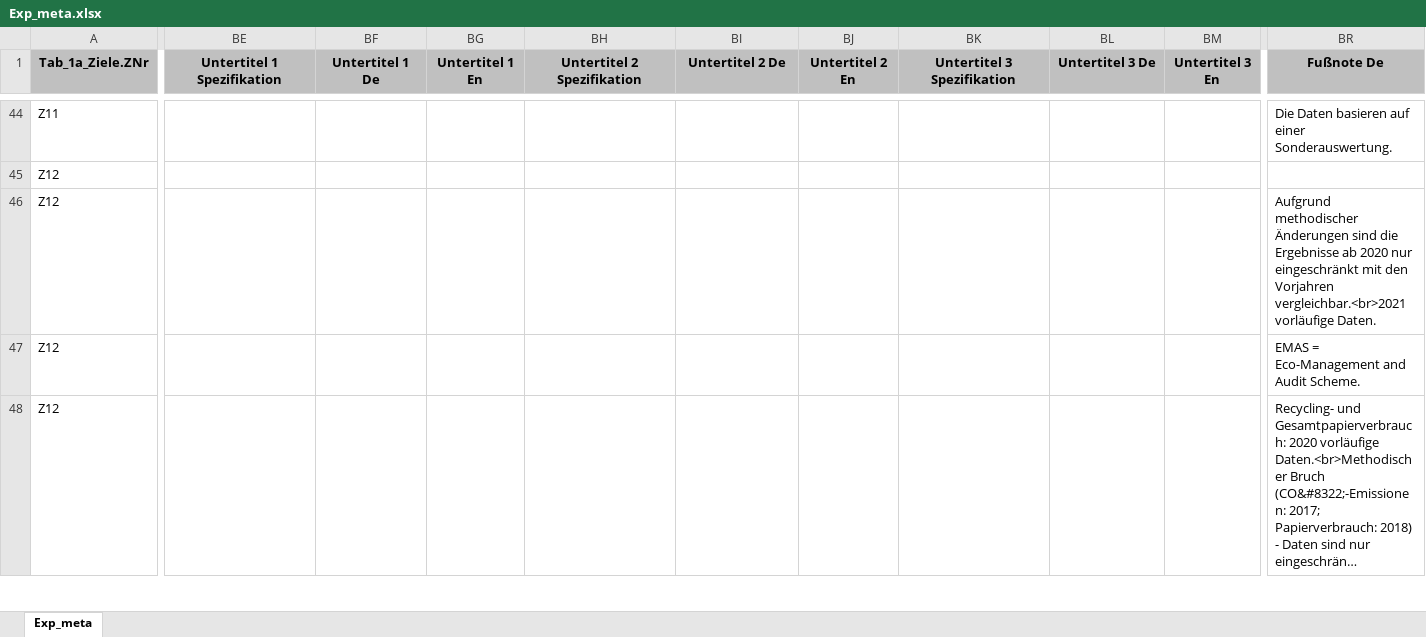
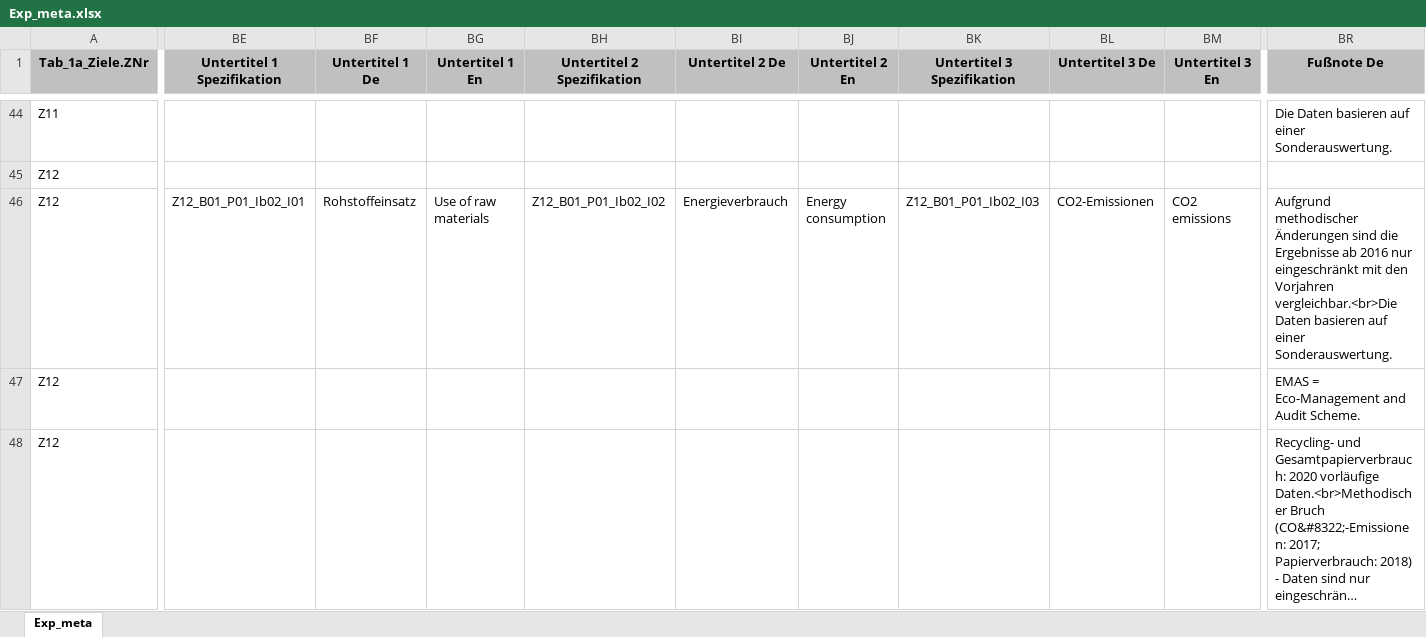
Before and after one commit to DnsUpgradeEnvironment/transfer, an Excel workbook: Exp_meta.xlsx, sheet Exp_meta, drawn as a sheet; only a part is shown, gaps mark what is left out; long unchanged cells end in …; values as stored, in another font and other column widths than the file's, no borders; the diff covers the shown part only; the diff names each change by its address in the sheet, - before the commit and + after, or states it on an @@ line.

Commit message:
Add files via upload

```diff
--- a/Exp_meta.xlsx (sheet Exp_meta)
+++ b/Exp_meta.xlsx (sheet Exp_meta)
-BE46 (Untertitel 1 Spezifikation): (empty)
+BE46 (Untertitel 1 Spezifikation): Z12_B01_P01_Ib02_I01
-BF46 (Untertitel 1 De): (empty)
+BF46 (Untertitel 1 De): Rohstoffeinsatz
-BG46 (Untertitel 1 En): (empty)
+BG46 (Untertitel 1 En): Use of raw materials
-BH46 (Untertitel 2 Spezifikation): (empty)
+BH46 (Untertitel 2 Spezifikation): Z12_B01_P01_Ib02_I02
-BI46 (Untertitel 2 De): (empty)
+BI46 (Untertitel 2 De): Energieverbrauch
-BJ46 (Untertitel 2 En): (empty)
+BJ46 (Untertitel 2 En): Energy consumption
-BK46 (Untertitel 3 Spezifikation): (empty)
+BK46 (Untertitel 3 Spezifikation): Z12_B01_P01_Ib02_I03
-BL46 (Untertitel 3 De): (empty)
+BL46 (Untertitel 3 De): CO2-Emissionen
-BM46 (Untertitel 3 En): (empty)
+BM46 (Untertitel 3 En): CO2 emissions
-BR46 (Fußnote De): …Ergebnisse ab 2020 nur eingeschränkt mit den Vorjahren vergleichbar.<br>2021 vorläufige Daten.
+BR46 (Fußnote De): …Ergebnisse ab 2016 nur eingeschränkt mit den Vorjahren vergleichbar.<br>Die Daten basieren auf einer Sonderauswertung.
```
Also changed, not shown: 4 edited cells elsewhere in this sheet.
